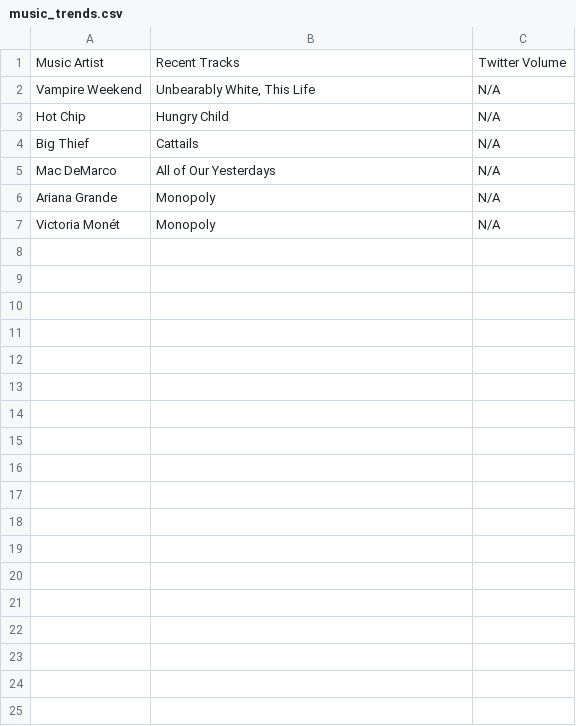
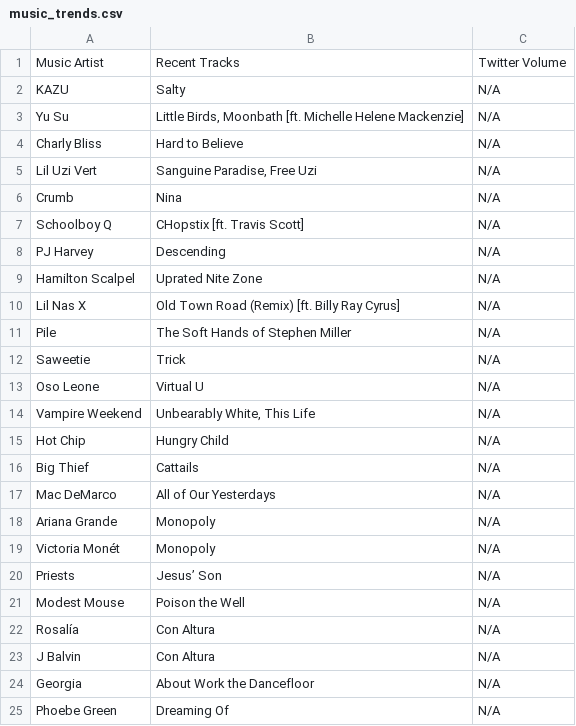
Before and after one commit to justinsingh/juicy-music-tracker, a CSV file: music_trends.csv, drawn as a sheet; the diff names each change by its address in the sheet, - before the commit and + after, or states it on an @@ line.

Commit message:
Fixed error where certain track names included an incorrect quotation mark. Made get_new_music in music_tracker.py crawl over a specified range of new music pages rather than just the first page.

```diff
--- a/music_trends.csv
+++ b/music_trends.csv
+row 2: KAZU | Salty | N/A
+row 3: Yu Su | Little Birds, Moonbath [ft. Michelle Helene Mackenzie] | N/A
+row 4: Charly Bliss | Hard to Believe | N/A
+row 5: Lil Uzi Vert | Sanguine Paradise, Free Uzi | N/A
+row 6: Crumb | Nina | N/A
+row 7: Schoolboy Q | CHopstix [ft. Travis Scott] | N/A
+row 8: PJ Harvey | Descending | N/A
+row 9: Hamilton Scalpel | Uprated Nite Zone | N/A
+row 10: Lil Nas X | Old Town Road (Remix) [ft. Billy Ray Cyrus] | N/A
+row 11: Pile | The Soft Hands of Stephen Miller | N/A
+row 12: Saweetie | Trick | N/A
+row 13: Oso Leone | Virtual U | N/A
+row 20: Priests | Jesus’ Son | N/A
+row 21: Modest Mouse | Poison the Well | N/A
+row 22: Rosalía | Con Altura | N/A
+row 23: J Balvin | Con Altura | N/A
+row 24: Georgia | About Work the Dancefloor | N/A
+row 25: Phoebe Green | Dreaming Of | N/A
```
Also changed, not shown: 1 other file.
